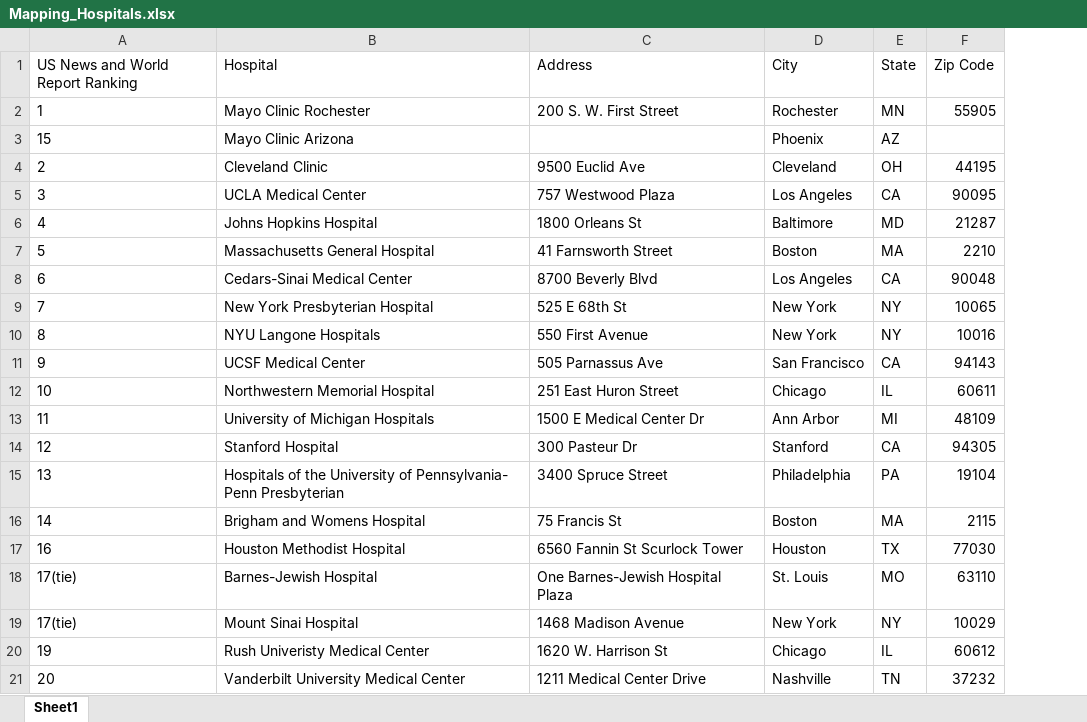
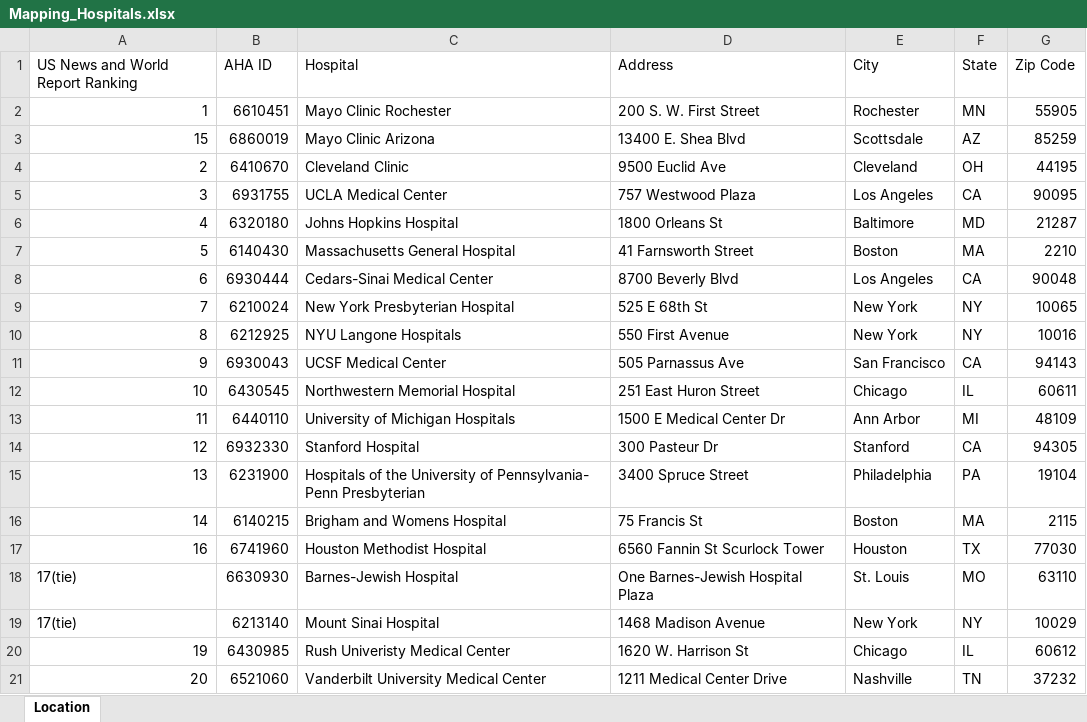
Before and after one commit to lmankiwskyj/Price_Transparency_Analysis, an Excel workbook: Mapping_Hospitals.xlsx, sheet Location, drawn as a sheet; values as stored, in another font and other column widths than the file's, no borders; addresses are those after the commit; the diff names each change by its address in the sheet, - before the commit and + after, or states it on an @@ line.

```diff
--- a/Mapping_Hospitals.xlsx (sheet Location)
+++ b/Mapping_Hospitals.xlsx (sheet Location)
-sheet tab: Sheet1
+sheet tab: Location
+column B (AHA ID), rows 2-21: 6610451 | 6860019 | 6410670 | 6931755 | 6320180 | 6140430 | 6930444 | 6210024 | 6212925 | 6930043 | 6430545 | 6440110 | 6932330 | 6231900 | 6140215 | 6741960 | 6630930 | 6213140 | 6430985 | 6521060
-A2:A17 alignment: left
+A2:A17 alignment: right
-D3 (Address): (empty)
+D3 (Address): 13400 E. Shea Blvd
-E3 (City): Phoenix
+E3 (City): Scottsdale
-G3 (Zip Code): (empty)
+G3 (Zip Code): 85259
-A20:A21 alignment: left
+A20:A21 alignment: right
```
Also changed, not shown: 2 other files.
